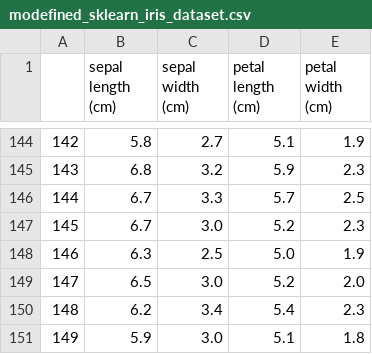
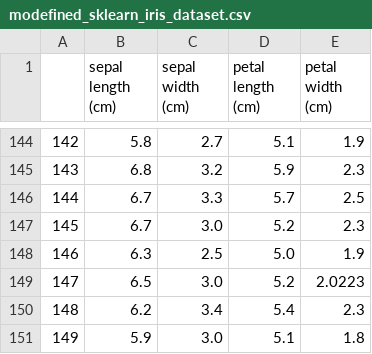
Before and after one commit to ocademy-ai/machine-learning, a CSV file: data/modefined_sklearn_iris_dataset.csv, drawn as a sheet; only a part is shown, gaps mark what is left out; the diff covers the shown part only.

```diff
--- a/data/modefined_sklearn_iris_dataset.csv
+++ b/data/modefined_sklearn_iris_dataset.csv
@@ -148,3 +148,3 @@
 146,6.3,2.5,5.0,1.9
-147,6.5,3.0,5.2,2.0
+147,6.5,3.0,5.2,2.0223
 148,6.2,3.4,5.4,2.3
```
Also changed, not shown: 28 edited cells elsewhere in this file, 2 other files.
